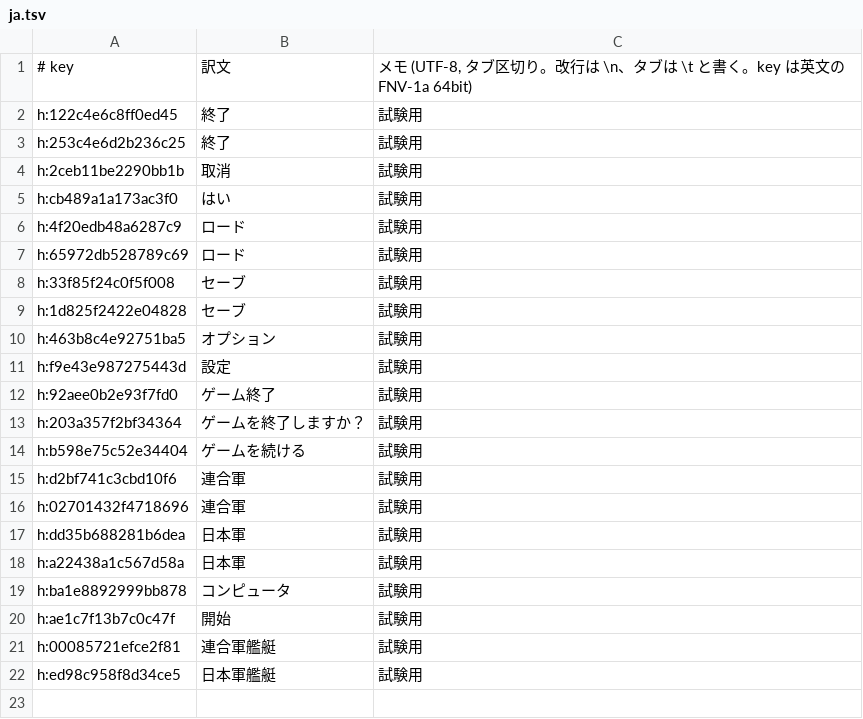
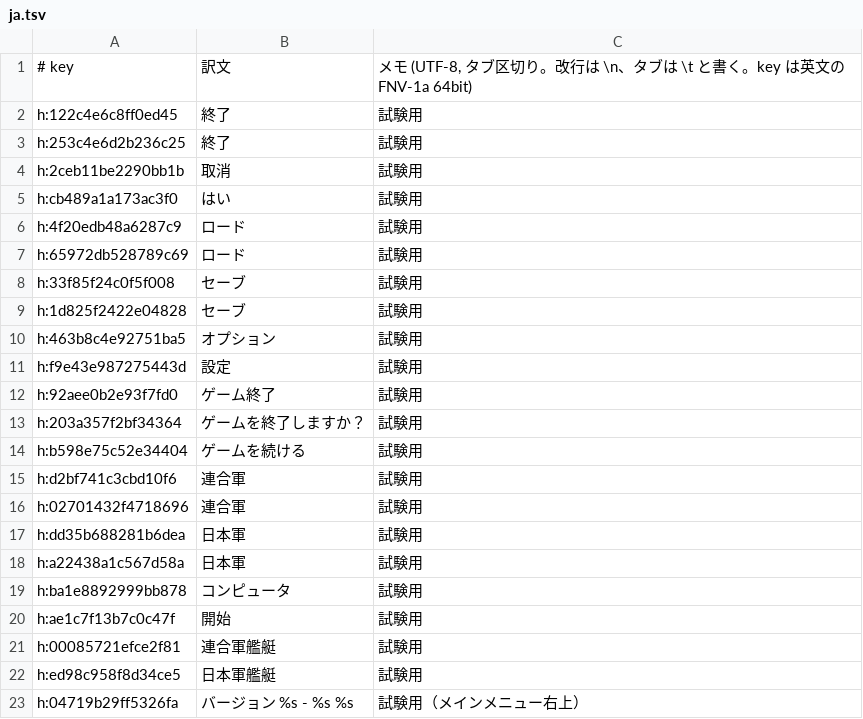
Before and after one commit to Yasabihhagure/war-in-the-pacific-ae-ja, a TSV file: translation/ja.tsv, drawn as a sheet; the diff names each change by its address in the sheet, - before the commit and + after, or states it on an @@ line.

```diff
--- a/translation/ja.tsv
+++ b/translation/ja.tsv
+row 23: h:04719b29ff5326fa | バージョン %s - %s %s | 試験用（メインメニュー右上）
```
Also changed, not shown: 6 other files.
